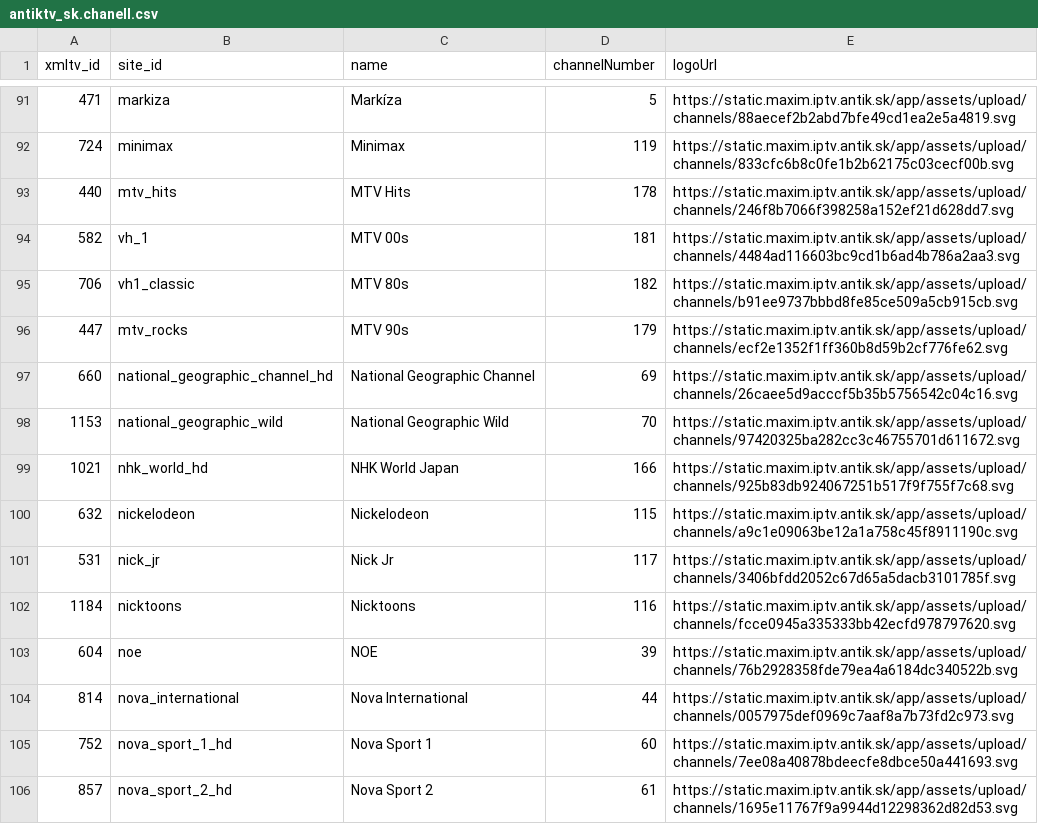
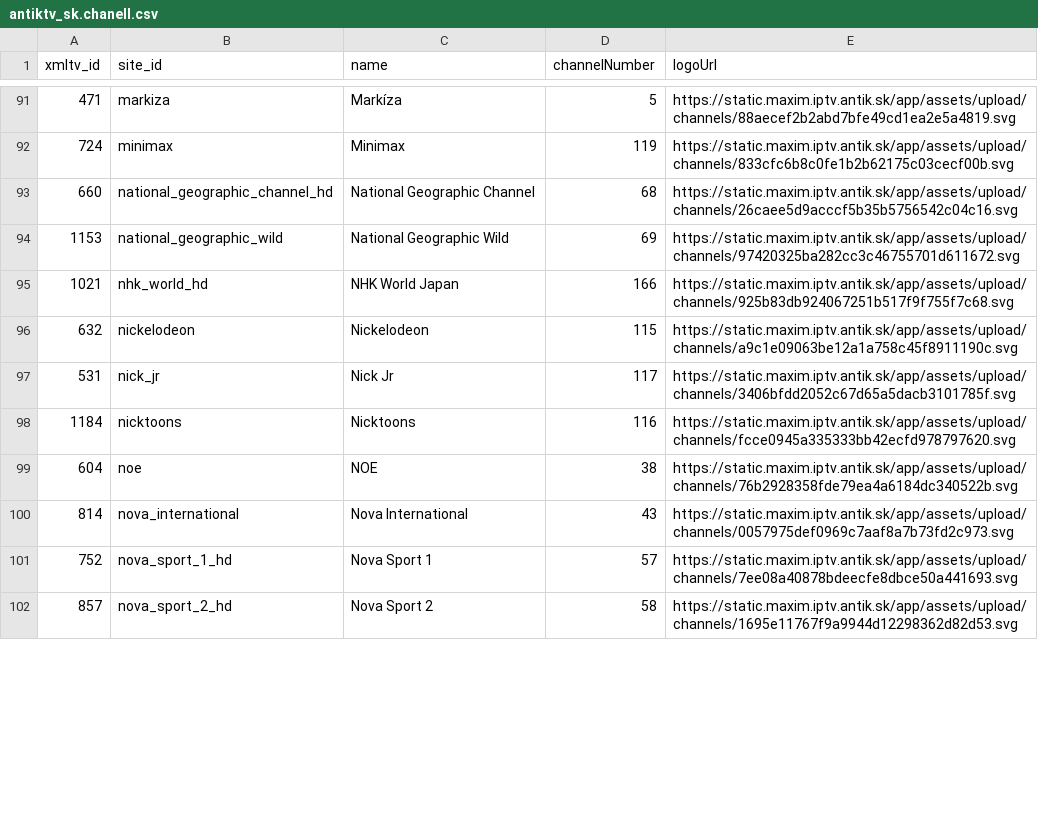
Before and after one commit to milankomaj/data, a CSV file: epg-grabber/csv/antiktv_sk.chanell.csv, drawn as a sheet; only a part is shown, gaps mark what is left out; the diff covers the shown part only.

```diff
--- a/epg-grabber/csv/antiktv_sk.chanell.csv
+++ b/epg-grabber/csv/antiktv_sk.chanell.csv
@@ -92,8 +92,4 @@ xmltv_id,site_id,name,channelNumber,logoUrl
 724,minimax,Minimax,119,https://static.maxim.iptv.antik.sk/app/assets/upload/channels/833cfc6b8c0fe1b2b62175c03cecf00b.svg
-440,mtv_hits,MTV Hits,178,https://static.maxim.iptv.antik.sk/app/assets/upload/channels/246f8b7066f398258a152ef21d628dd7.svg
-582,vh_1,MTV 00s,181,https://static.maxim.iptv.antik.sk/app/assets/upload/channels/4484ad116603bc9cd1b6ad4b786a2aa3.svg
-706,vh1_classic,MTV 80s,182,https://static.maxim.iptv.antik.sk/app/assets/upload/channels/b91ee9737bbbd8fe85ce509a5cb915cb.svg
-447,mtv_rocks,MTV 90s,179,https://static.maxim.iptv.antik.sk/app/assets/upload/channels/ecf2e1352f1ff360b8d59b2cf776fe62.svg
-660,national_geographic_channel_hd,National Geographic Channel,69,https://static.maxim.iptv.antik.sk/app/assets/upload/channels/26caee5d9acccf5b35b5756542c04c16.svg
-1153,national_geographic_wild,National Geographic Wild,70,https://static.maxim.iptv.antik.sk/app/assets/upload/channels/97420325ba282cc3c46755701d611672.svg
+660,national_geographic_channel_hd,National Geographic Channel,68,https://static.maxim.iptv.antik.sk/app/assets/upload/channels/26caee5d9acccf5b35b5756542c04c16.svg
+1153,national_geographic_wild,National Geographic Wild,69,https://static.maxim.iptv.antik.sk/app/assets/upload/channels/97420325ba282cc3c46755701d611672.svg
 1021,nhk_world_hd,NHK World Japan,166,https://static.maxim.iptv.antik.sk/app/assets/upload/channels/925b83db924067251b517f9f755f7c68.svg
@@ -102,5 +98,5 @@ xmltv_id,site_id,name,channelNumber,logoUrl
 1184,nicktoons,Nicktoons,116,https://static.maxim.iptv.antik.sk/app/assets/upload/channels/fcce0945a335333bb42ecfd978797620.svg
-604,noe,NOE,39,https://static.maxim.iptv.antik.sk/app/assets/upload/channels/76b2928358fde79ea4a6184dc340522b.svg
-814,nova_international,Nova International,44,https://static.maxim.iptv.antik.sk/app/assets/upload/channels/0057975def0969c7aaf8a7b73fd2c973.svg
-752,nova_sport_1_hd,Nova Sport 1,60,https://static.maxim.iptv.antik.sk/app/assets/upload/channels/7ee08a40878bdeecfe8dbce50a441693.svg
-857,nova_sport_2_hd,Nova Sport 2,61,https://static.maxim.iptv.antik.sk/app/assets/upload/channels/1695e11767f9a9944d12298362d82d53.svg
+604,noe,NOE,38,https://static.maxim.iptv.antik.sk/app/assets/upload/channels/76b2928358fde79ea4a6184dc340522b.svg
+814,nova_international,Nova International,43,https://static.maxim.iptv.antik.sk/app/assets/upload/channels/0057975def0969c7aaf8a7b73fd2c973.svg
+752,nova_sport_1_hd,Nova Sport 1,57,https://static.maxim.iptv.antik.sk/app/assets/upload/channels/7ee08a40878bdeecfe8dbce50a441693.svg
+857,nova_sport_2_hd,Nova Sport 2,58,https://static.maxim.iptv.antik.sk/app/assets/upload/channels/1695e11767f9a9944d12298362d82d53.svg
```
Also changed, not shown: 4 added rows, 6 removed rows and 63 edited cells elsewhere in this file, epg-grabber/csv/filmbox_chanell.csv, epg-grabber/csv/horizon.tv_sk.chanell.csv, 18 other files.
